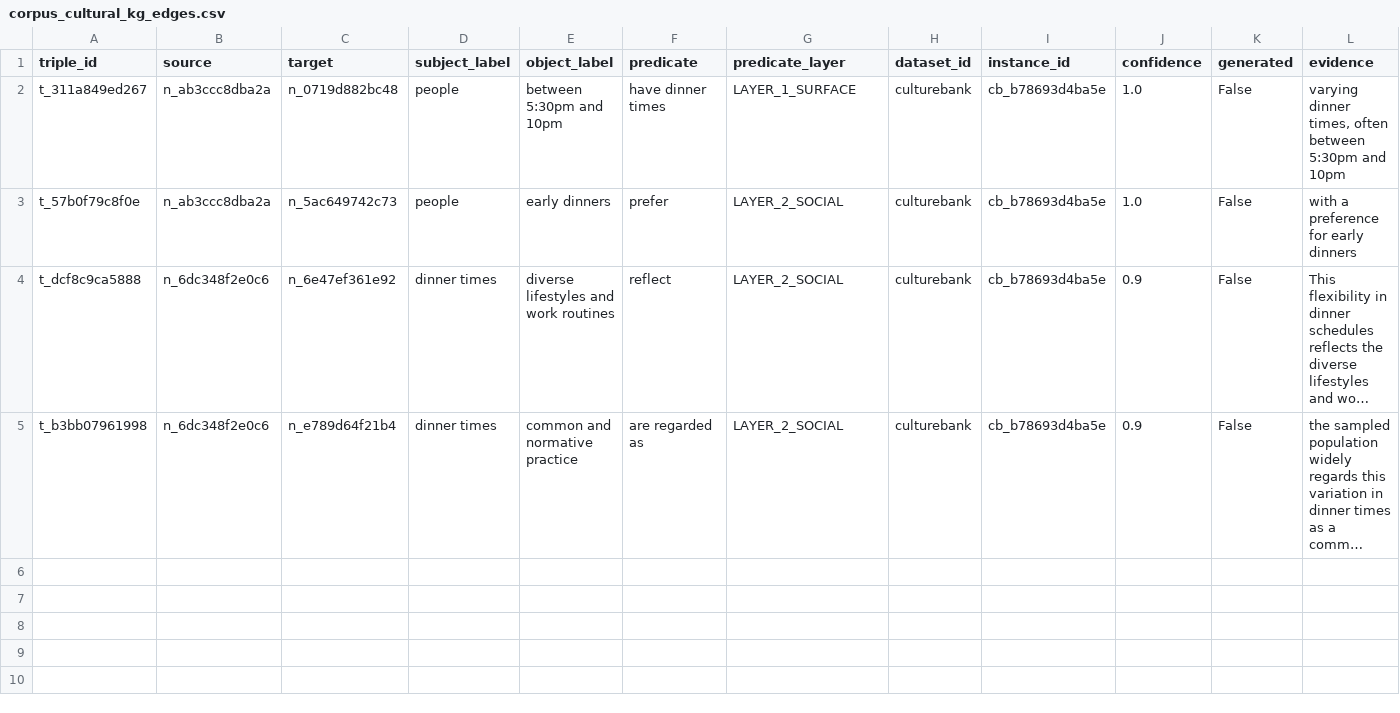
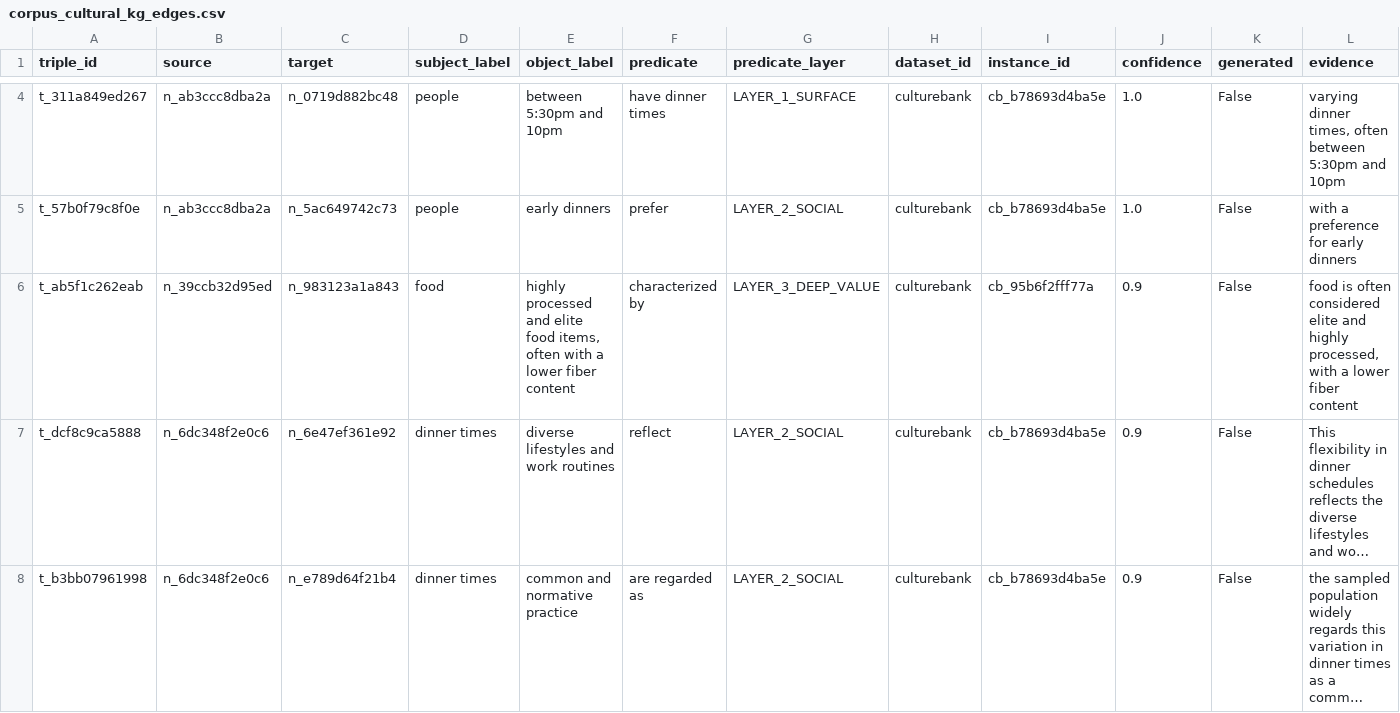
Before and after one commit to amir01mn/cultural-contextualization-research-cur, a CSV file: data/outputs/corpus_cultural_kg_edges.csv, drawn as a sheet; only a part is shown, gaps mark what is left out; long unchanged cells end in …; rows hold the shown columns only; the diff covers the shown part only; the diff names each change by its address in the sheet, - before the commit and + after, or states it on an @@ line.

```diff
--- a/data/outputs/corpus_cultural_kg_edges.csv
+++ b/data/outputs/corpus_cultural_kg_edges.csv
+row 6: t_ab5f1c262eab | n_39ccb32d95ed | n_983123a1a843 | food | highly processed and elite food items, often with a lower fiber content | characterized by | LAYER_3_DEEP_VALUE | culturebank | cb_95b6f2fff77a | 0.9 | False | food is often considered elite and highly processed, with a lower fiber content
```
Also changed, not shown: 2 added rows elsewhere in this file, data/outputs/corpus_cultural_kg_nodes.csv, data/outputs/culturalbench_results.csv, 21 other files.
